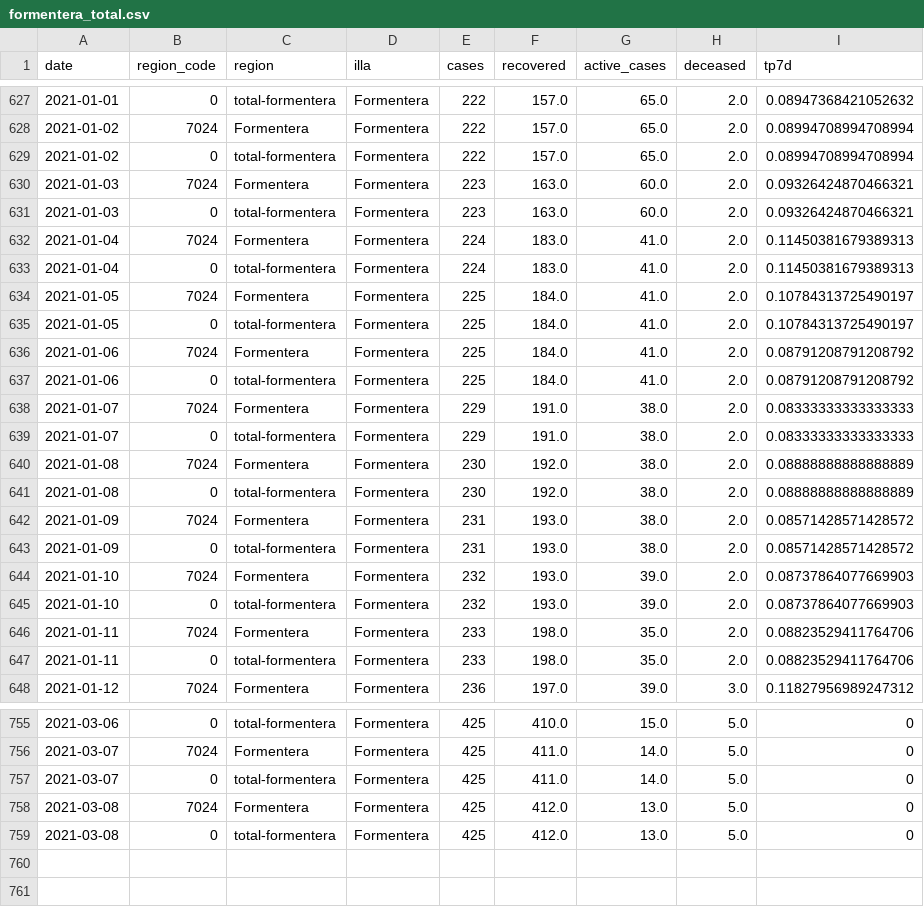
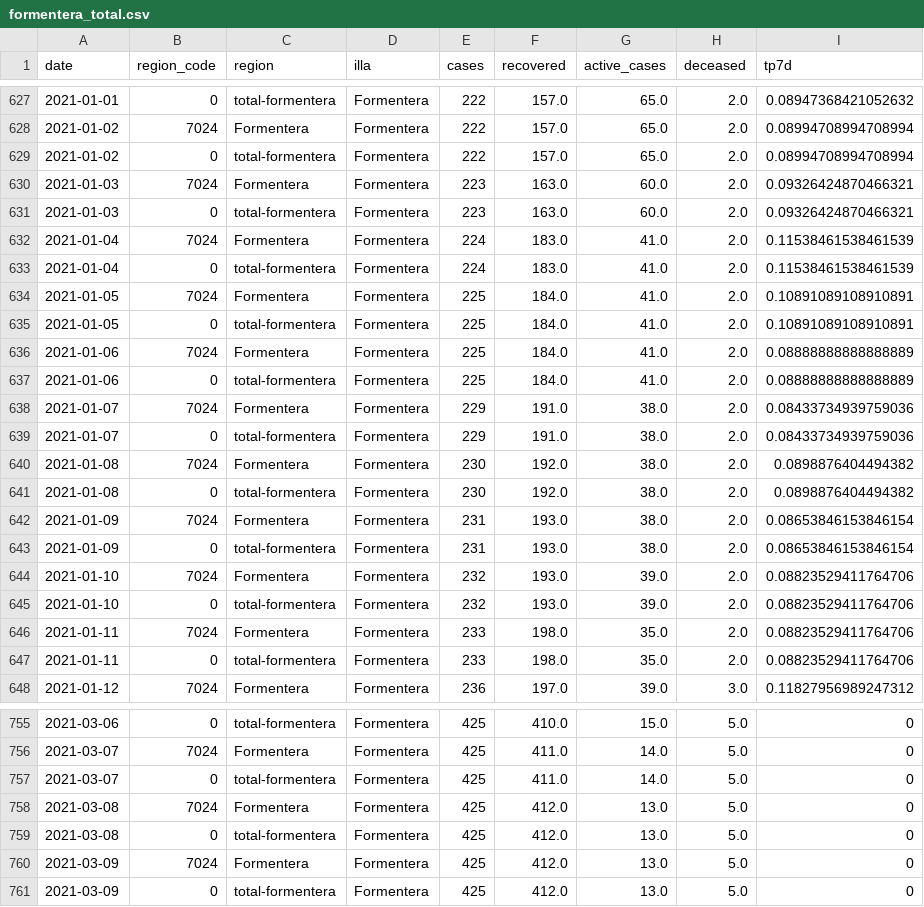
Before and after one commit to jaumeperello/covid_ib, a CSV file: data/formentera_total.csv, drawn as a sheet; only a part is shown, gaps mark what is left out; the diff covers the shown part only.

```diff
--- a/data/formentera_total.csv
+++ b/data/formentera_total.csv
@@ -631,16 +631,16 @@ date,region_code,region,illa,cases,recovered,active_cases,deceased,tp7d
 2021-01-03,0,total-formentera,Formentera,223,163.0,60.0,2.0,0.09326424870466321
-2021-01-04,7024,Formentera,Formentera,224,183.0,41.0,2.0,0.11450381679389313
-2021-01-04,0,total-formentera,Formentera,224,183.0,41.0,2.0,0.11450381679389313
-2021-01-05,7024,Formentera,Formentera,225,184.0,41.0,2.0,0.10784313725490197
-2021-01-05,0,total-formentera,Formentera,225,184.0,41.0,2.0,0.10784313725490197
-2021-01-06,7024,Formentera,Formentera,225,184.0,41.0,2.0,0.08791208791208792
-2021-01-06,0,total-formentera,Formentera,225,184.0,41.0,2.0,0.08791208791208792
-2021-01-07,7024,Formentera,Formentera,229,191.0,38.0,2.0,0.08333333333333333
-2021-01-07,0,total-formentera,Formentera,229,191.0,38.0,2.0,0.08333333333333333
-2021-01-08,7024,Formentera,Formentera,230,192.0,38.0,2.0,0.08888888888888889
-2021-01-08,0,total-formentera,Formentera,230,192.0,38.0,2.0,0.08888888888888889
-2021-01-09,7024,Formentera,Formentera,231,193.0,38.0,2.0,0.08571428571428572
-2021-01-09,0,total-formentera,Formentera,231,193.0,38.0,2.0,0.08571428571428572
-2021-01-10,7024,Formentera,Formentera,232,193.0,39.0,2.0,0.08737864077669903
-2021-01-10,0,total-formentera,Formentera,232,193.0,39.0,2.0,0.08737864077669903
+2021-01-04,7024,Formentera,Formentera,224,183.0,41.0,2.0,0.11538461538461539
+2021-01-04,0,total-formentera,Formentera,224,183.0,41.0,2.0,0.11538461538461539
+2021-01-05,7024,Formentera,Formentera,225,184.0,41.0,2.0,0.10891089108910891
+2021-01-05,0,total-formentera,Formentera,225,184.0,41.0,2.0,0.10891089108910891
+2021-01-06,7024,Formentera,Formentera,225,184.0,41.0,2.0,0.08888888888888889
+2021-01-06,0,total-formentera,Formentera,225,184.0,41.0,2.0,0.08888888888888889
+2021-01-07,7024,Formentera,Formentera,229,191.0,38.0,2.0,0.08433734939759036
+2021-01-07,0,total-formentera,Formentera,229,191.0,38.0,2.0,0.08433734939759036
+2021-01-08,7024,Formentera,Formentera,230,192.0,38.0,2.0,0.0898876404494382
+2021-01-08,0,total-formentera,Formentera,230,192.0,38.0,2.0,0.0898876404494382
+2021-01-09,7024,Formentera,Formentera,231,193.0,38.0,2.0,0.08653846153846154
+2021-01-09,0,total-formentera,Formentera,231,193.0,38.0,2.0,0.08653846153846154
+2021-01-10,7024,Formentera,Formentera,232,193.0,39.0,2.0,0.08823529411764706
+2021-01-10,0,total-formentera,Formentera,232,193.0,39.0,2.0,0.08823529411764706
 2021-01-11,7024,Formentera,Formentera,233,198.0,35.0,2.0,0.08823529411764706
@@ -759 +759,3 @@ date,region_code,region,illa,cases,recovered,active_cases,deceased,tp7d
 2021-03-08,0,total-formentera,Formentera,425,412.0,13.0,5.0,0
+2021-03-09,7024,Formentera,Formentera,425,412.0,13.0,5.0,0
+2021-03-09,0,total-formentera,Formentera,425,412.0,13.0,5.0,0
```
Also changed, not shown: 12 edited cells elsewhere in this file, data/balears_total.csv, data/eivissa_total.csv, 2 other files.
